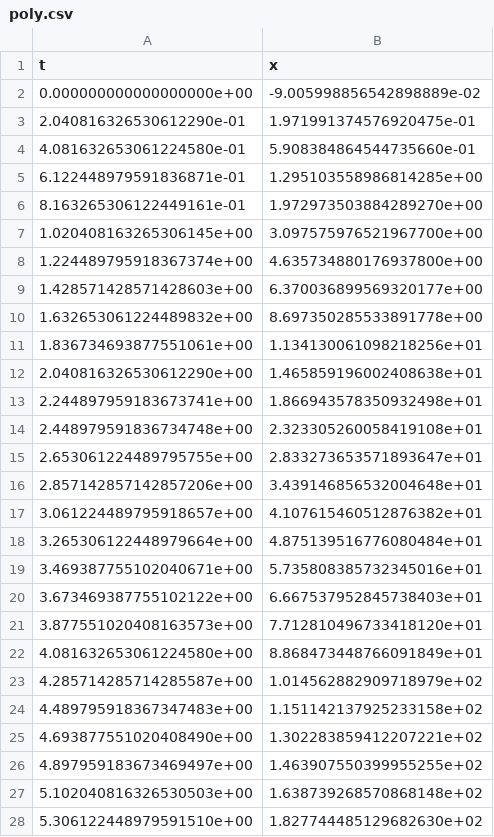
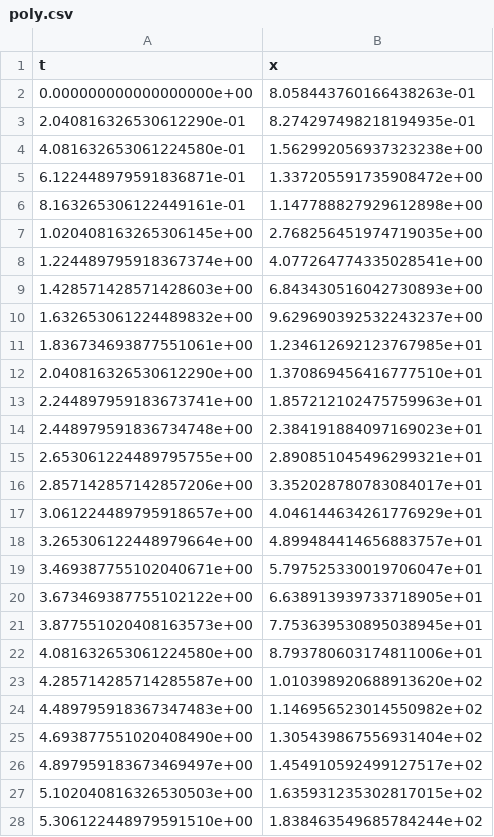
Before and after one commit to FTurci/demo-files, a CSV file: csv/poly.csv, drawn as a sheet; only a part is shown; the diff covers the shown part only.

Commit message:
updated data

```diff
--- a/csv/poly.csv
+++ b/csv/poly.csv
@@ -1,28 +1,28 @@
 t,x
-0.000000000000000000e+00,-9.005998856542898889e-02
-2.040816326530612290e-01,1.971991374576920475e-01
-4.081632653061224580e-01,5.908384864544735660e-01
-6.122448979591836871e-01,1.295103558986814285e+00
-8.163265306122449161e-01,1.972973503884289270e+00
-1.020408163265306145e+00,3.097575976521967700e+00
-1.224489795918367374e+00,4.635734880176937800e+00
-1.428571428571428603e+00,6.370036899569320177e+00
-1.632653061224489832e+00,8.697350285533891778e+00
-1.836734693877551061e+00,1.134130061098218256e+01
-2.040816326530612290e+00,1.465859196002408638e+01
-2.244897959183673741e+00,1.866943578350932498e+01
-2.448979591836734748e+00,2.323305260058419108e+01
-2.653061224489795755e+00,2.833273653571893647e+01
-2.857142857142857206e+00,3.439146856532004648e+01
-3.061224489795918657e+00,4.107615460512876382e+01
-3.265306122448979664e+00,4.875139516776080484e+01
-3.469387755102040671e+00,5.735808385732345016e+01
-3.673469387755102122e+00,6.667537952845738403e+01
-3.877551020408163573e+00,7.712810496733418120e+01
-4.081632653061224580e+00,8.868473448766091849e+01
-4.285714285714285587e+00,1.014562882909718979e+02
-4.489795918367347483e+00,1.151142137925233158e+02
-4.693877551020408490e+00,1.302283859412207221e+02
-4.897959183673469497e+00,1.463907550399955255e+02
-5.102040816326530503e+00,1.638739268570868148e+02
-5.306122448979591510e+00,1.827744485129682630e+02
+0.000000000000000000e+00,8.058443760166438263e-01
+2.040816326530612290e-01,8.274297498218194935e-01
+4.081632653061224580e-01,1.562992056937323238e+00
+6.122448979591836871e-01,1.337205591735908472e+00
+8.163265306122449161e-01,1.147788827929612898e+00
+1.020408163265306145e+00,2.768256451974719035e+00
+1.224489795918367374e+00,4.077264774335028541e+00
+1.428571428571428603e+00,6.843430516042730893e+00
+1.632653061224489832e+00,9.629690392532243237e+00
+1.836734693877551061e+00,1.234612692123767985e+01
+2.040816326530612290e+00,1.370869456416777510e+01
+2.244897959183673741e+00,1.857212102475759963e+01
+2.448979591836734748e+00,2.384191884097169023e+01
+2.653061224489795755e+00,2.890851045496299321e+01
+2.857142857142857206e+00,3.352028780783084017e+01
+3.061224489795918657e+00,4.046144634261776929e+01
+3.265306122448979664e+00,4.899484414656883757e+01
+3.469387755102040671e+00,5.797525330019706047e+01
+3.673469387755102122e+00,6.638913939733718905e+01
+3.877551020408163573e+00,7.753639530895038945e+01
+4.081632653061224580e+00,8.793780603174811006e+01
+4.285714285714285587e+00,1.010398920688913620e+02
+4.489795918367347483e+00,1.146956523014550982e+02
+4.693877551020408490e+00,1.305439867556931404e+02
+4.897959183673469497e+00,1.454910592499127517e+02
+5.102040816326530503e+00,1.635931235302817015e+02
+5.306122448979591510e+00,1.838463549685784244e+02
```
Also changed, not shown: 23 edited cells elsewhere in this file, 1 other file.
